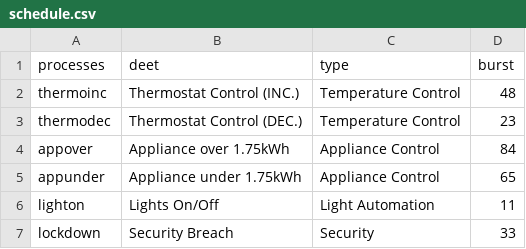
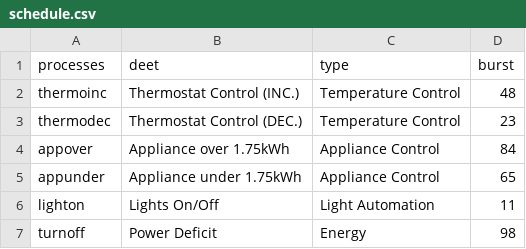
Before and after one commit to zayyscodes/Smart-Home-Automation, a CSV file: schedule.csv, drawn as a sheet; removed rows and columns are numbered as before the commit, all else as after; the diff names each change by its address in the sheet, - before the commit and + after, or states it on an @@ line.

```diff
--- a/schedule.csv
+++ b/schedule.csv
-row 7: lockdown | Security Breach | Security | 33
+row 7: turnoff | Power Deficit | Energy | 98
```
Also changed, not shown: appliances_data (copy).csv, lights_data (copy).csv, 16 other files.
